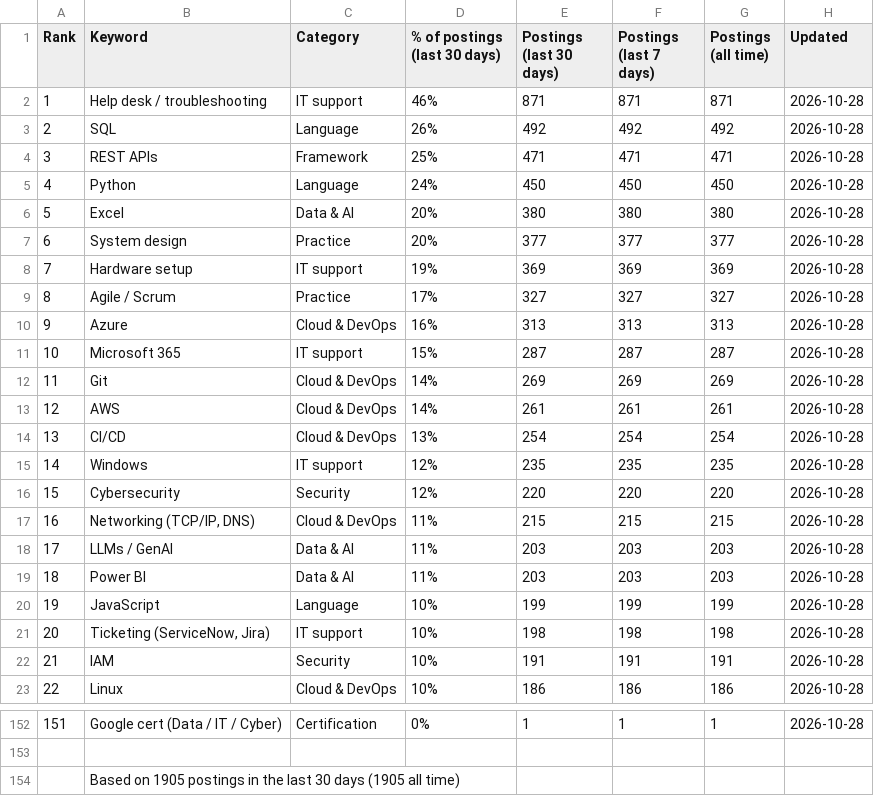
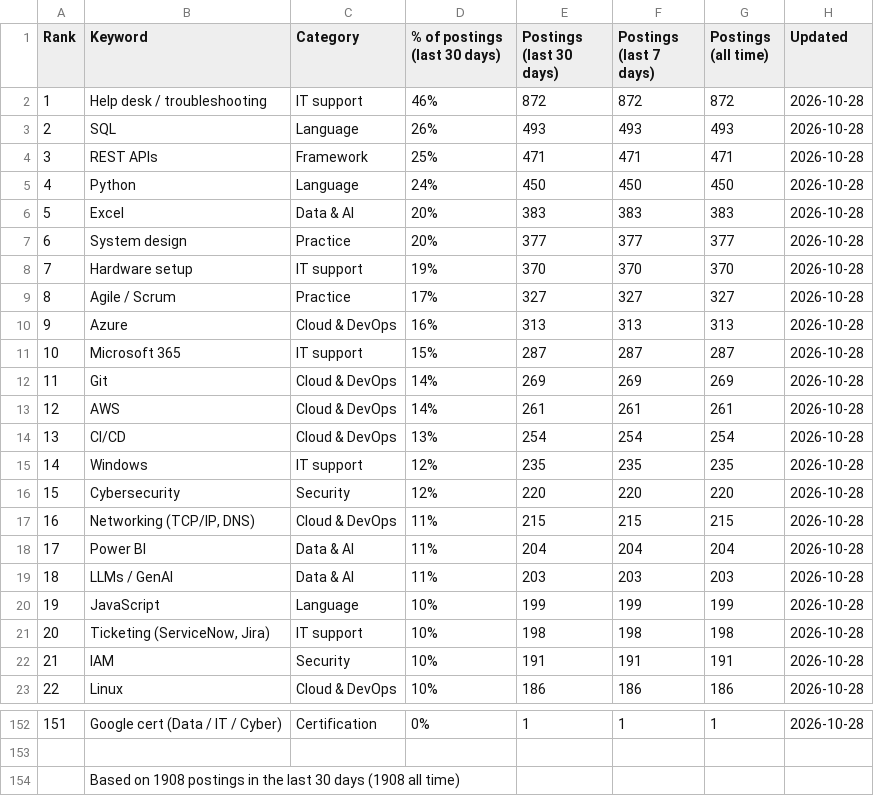
Before and after one commit to sagarh12/canada-jobs-feed, a CSV file: feed/keywords.csv, drawn as a sheet; only a part is shown, gaps mark what is left out.

```diff
--- a/feed/keywords.csv
+++ b/feed/keywords.csv
@@ -1,9 +1,9 @@
 Rank,Keyword,Category,% of postings (last 30 days),Postings (last 30 days),Postings (last 7 days),Postings (all time),Updated
-1,Help desk / troubleshooting,IT support,46%,871,871,871,2026-10-28
-2,SQL,Language,26%,492,492,492,2026-10-28
+1,Help desk / troubleshooting,IT support,46%,872,872,872,2026-10-28
+2,SQL,Language,26%,493,493,493,2026-10-28
 3,REST APIs,Framework,25%,471,471,471,2026-10-28
 4,Python,Language,24%,450,450,450,2026-10-28
-5,Excel,Data & AI,20%,380,380,380,2026-10-28
+5,Excel,Data & AI,20%,383,383,383,2026-10-28
 6,System design,Practice,20%,377,377,377,2026-10-28
-7,Hardware setup,IT support,19%,369,369,369,2026-10-28
+7,Hardware setup,IT support,19%,370,370,370,2026-10-28
 8,Agile / Scrum,Practice,17%,327,327,327,2026-10-28
@@ -17,4 +17,4 @@ Rank,Keyword,Category,% of postings (last 30 days),Postings (last 30 days),Posti
 16,"Networking (TCP/IP, DNS)",Cloud & DevOps,11%,215,215,215,2026-10-28
-17,LLMs / GenAI,Data & AI,11%,203,203,203,2026-10-28
-18,Power BI,Data & AI,11%,203,203,203,2026-10-28
+17,Power BI,Data & AI,11%,204,204,204,2026-10-28
+18,LLMs / GenAI,Data & AI,11%,203,203,203,2026-10-28
 19,JavaScript,Language,10%,199,199,199,2026-10-28
@@ -153,2 +153,2 @@ Rank,Keyword,Category,% of postings (last 30 days),Postings (last 30 days),Posti
 
-,Based on 1905 postings in the last 30 days (1905 all time)
+,Based on 1908 postings in the last 30 days (1908 all time)
```
Also changed, not shown: 3 other files.
